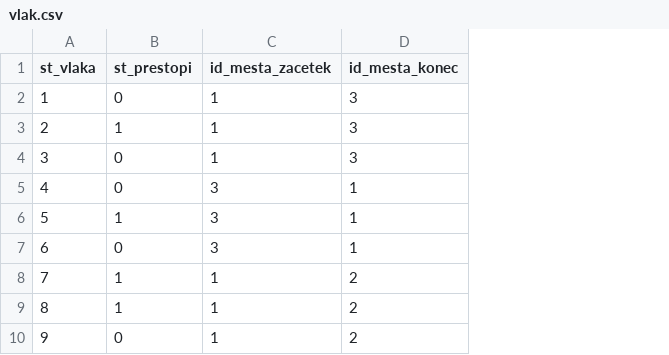
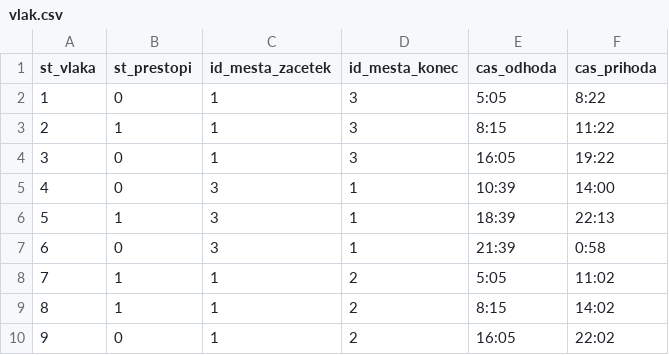
Before and after one commit to mateabt/OPB-Potniski-promet, a CSV file: podatki/vlak.csv, drawn as a sheet; only a part is shown; the diff names each change by its address in the sheet, - before the commit and + after, or states it on an @@ line.

```diff
--- a/podatki/vlak.csv
+++ b/podatki/vlak.csv
+column E (cas_odhoda), rows 2-10: 5:05 | 8:15 | 16:05 | 10:39 | 18:39 | 21:39 | 5:05 | 8:15 | 16:05
+column F (cas_prihoda), rows 2-10: 8:22 | 11:22 | 19:22 | 14:00 | 22:13 | 0:58 | 11:02 | 14:02 | 22:02
```
Also changed, not shown: 4 other files.
